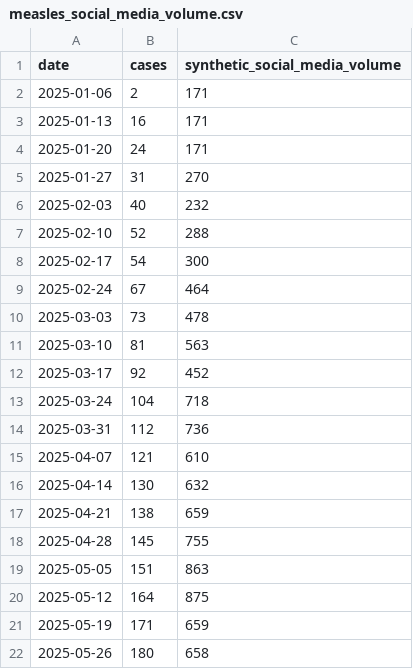
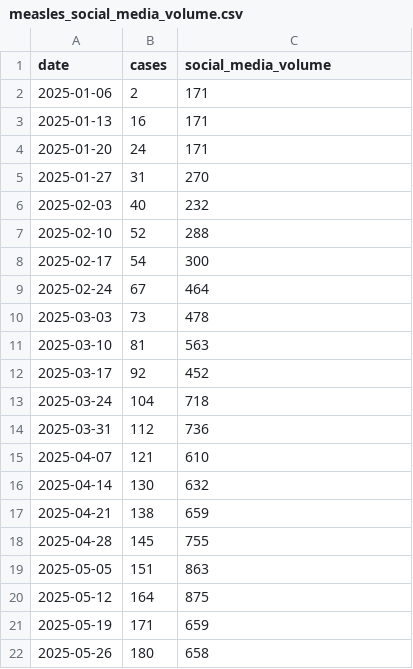
Before and after one commit to ngandlau/hackathon-dc-aegis, a CSV file: data/measles_social_media_volume.csv, drawn as a sheet.

```diff
--- a/data/measles_social_media_volume.csv
+++ b/data/measles_social_media_volume.csv
@@ -1,2 +1,2 @@
-date,cases,synthetic_social_media_volume
+date,cases,social_media_volume
 2025-01-06,2,171
```
Also changed, not shown: data/flu_clean.csv, data/flu_social_media_15k.csv, 8 other files.
